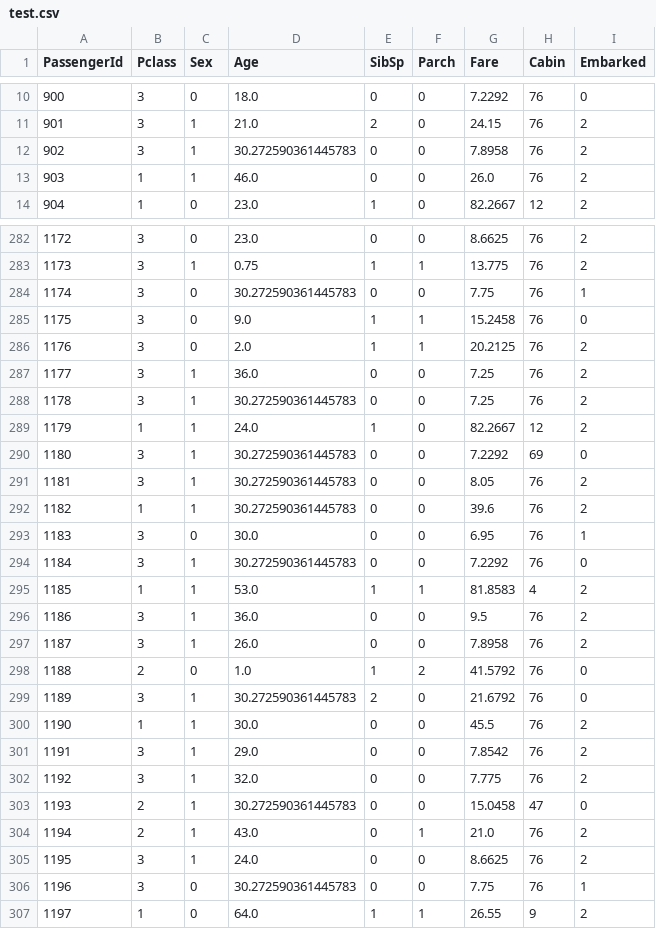
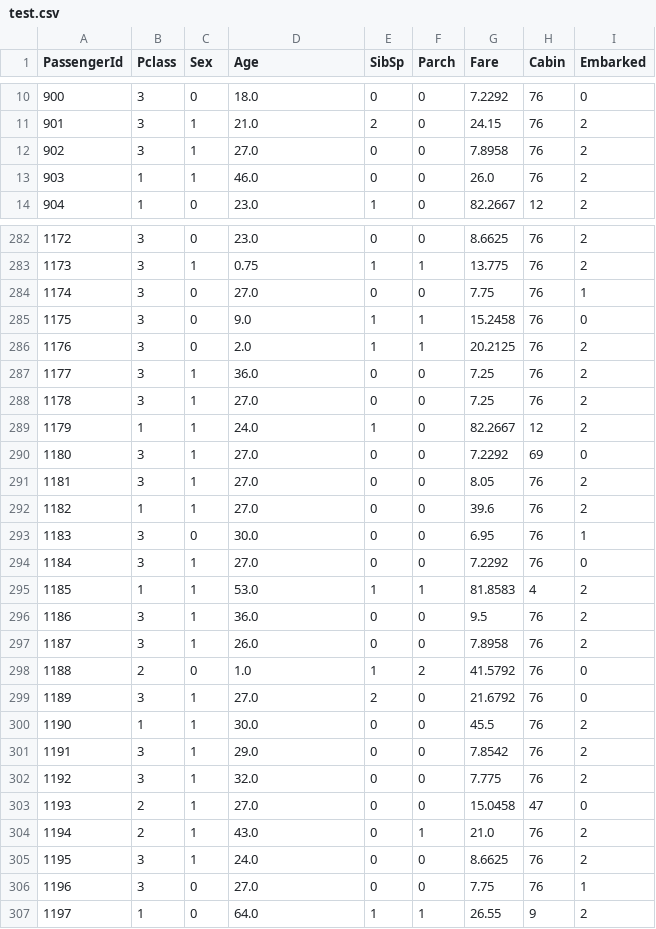
Before and after one commit to jlopezestrada/titanic-survival-prediction, a CSV file: data/processed/test.csv, drawn as a sheet; only a part is shown, gaps mark what is left out; the diff covers the shown part only.

```diff
--- a/data/processed/test.csv
+++ b/data/processed/test.csv
@@ -11,3 +11,3 @@ PassengerId,Pclass,Sex,Age,SibSp,Parch,Fare,Cabin,Embarked
 901,3,1,21.0,2,0,24.15,76,2
-902,3,1,30.272590361445783,0,0,7.8958,76,2
+902,3,1,27.0,0,0,7.8958,76,2
 903,1,1,46.0,0,0,26.0,76,2
@@ -283,3 +283,3 @@ PassengerId,Pclass,Sex,Age,SibSp,Parch,Fare,Cabin,Embarked
 1173,3,1,0.75,1,1,13.775,76,2
-1174,3,0,30.272590361445783,0,0,7.75,76,1
+1174,3,0,27.0,0,0,7.75,76,1
 1175,3,0,9.0,1,1,15.2458,76,0
@@ -287,9 +287,9 @@ PassengerId,Pclass,Sex,Age,SibSp,Parch,Fare,Cabin,Embarked
 1177,3,1,36.0,0,0,7.25,76,2
-1178,3,1,30.272590361445783,0,0,7.25,76,2
+1178,3,1,27.0,0,0,7.25,76,2
 1179,1,1,24.0,1,0,82.2667,12,2
-1180,3,1,30.272590361445783,0,0,7.2292,69,0
-1181,3,1,30.272590361445783,0,0,8.05,76,2
-1182,1,1,30.272590361445783,0,0,39.6,76,2
+1180,3,1,27.0,0,0,7.2292,69,0
+1181,3,1,27.0,0,0,8.05,76,2
+1182,1,1,27.0,0,0,39.6,76,2
 1183,3,0,30.0,0,0,6.95,76,1
-1184,3,1,30.272590361445783,0,0,7.2292,76,0
+1184,3,1,27.0,0,0,7.2292,76,0
 1185,1,1,53.0,1,1,81.8583,4,2
@@ -298,3 +298,3 @@ PassengerId,Pclass,Sex,Age,SibSp,Parch,Fare,Cabin,Embarked
 1188,2,0,1.0,1,2,41.5792,76,0
-1189,3,1,30.272590361445783,2,0,21.6792,76,0
+1189,3,1,27.0,2,0,21.6792,76,0
 1190,1,1,30.0,0,0,45.5,76,2
@@ -302,6 +302,6 @@ PassengerId,Pclass,Sex,Age,SibSp,Parch,Fare,Cabin,Embarked
 1192,3,1,32.0,0,0,7.775,76,2
-1193,2,1,30.272590361445783,0,0,15.0458,47,0
+1193,2,1,27.0,0,0,15.0458,47,0
 1194,2,1,43.0,0,1,21.0,76,2
 1195,3,1,24.0,0,0,8.6625,76,2
-1196,3,0,30.272590361445783,0,0,7.75,76,1
+1196,3,0,27.0,0,0,7.75,76,1
 1197,1,0,64.0,1,1,26.55,9,2
```
Also changed, not shown: 77 edited cells elsewhere in this file, predictions/submission.csv, 1 other file.
